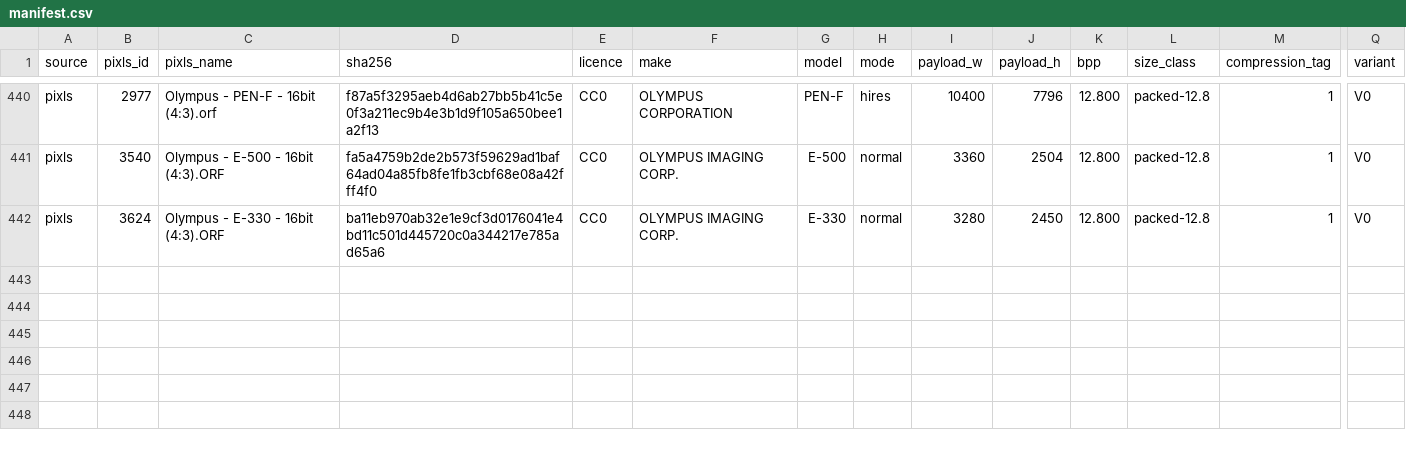
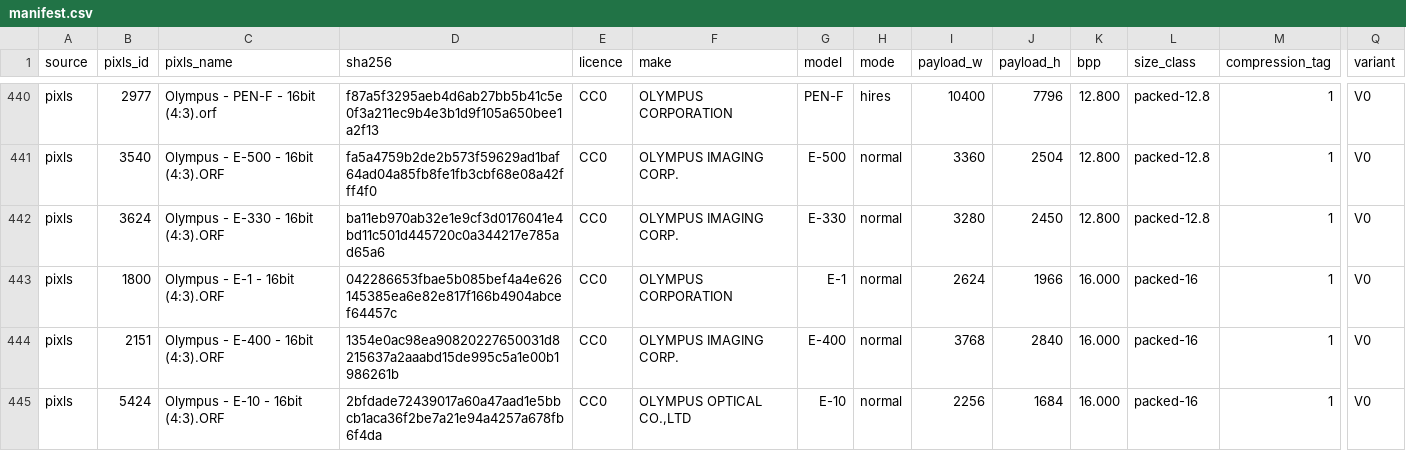
Before and after one commit to radialmonster/orf-cleanroom, a CSV file: samples/manifest.csv, drawn as a sheet; only a part is shown, gaps mark what is left out; rows hold the shown columns only; the diff names each change by its address in the sheet, - before the commit and + after, or states it on an @@ line.

Commit message:
findings: independently reproduce packed-16 whole-frame layout

```diff
--- a/samples/manifest.csv
+++ b/samples/manifest.csv
+row 443: pixls | 1800 | Olympus - E-1 - 16bit (4:3).ORF | 042286653fbae5b085bef4a4e626145385ea6e82e817f166b4904abcef64457c | CC0 | OLYMPUS CORPORATION | E-1 | normal | 2624 | 1966 | 16.000 | packed-16 | 1 | V0
+row 444: pixls | 2151 | Olympus - E-400 - 16bit (4:3).ORF | 1354e0ac98ea90820227650031d8215637a2aaabd15de995c5a1e00b1986261b | CC0 | OLYMPUS IMAGING CORP. | E-400 | normal | 3768 | 2840 | 16.000 | packed-16 | 1 | V0
+row 445: pixls | 5424 | Olympus - E-10 - 16bit (4:3).ORF | 2bfdade72439017a60a47aad1e5bbcb1aca36f2be7a21e94a4257a678fb6f4da | CC0 | OLYMPUS OPTICAL CO.,LTD | E-10 | normal | 2256 | 1684 | 16.000 | packed-16 | 1 | V0
```
Also changed, not shown: 1 other file.
